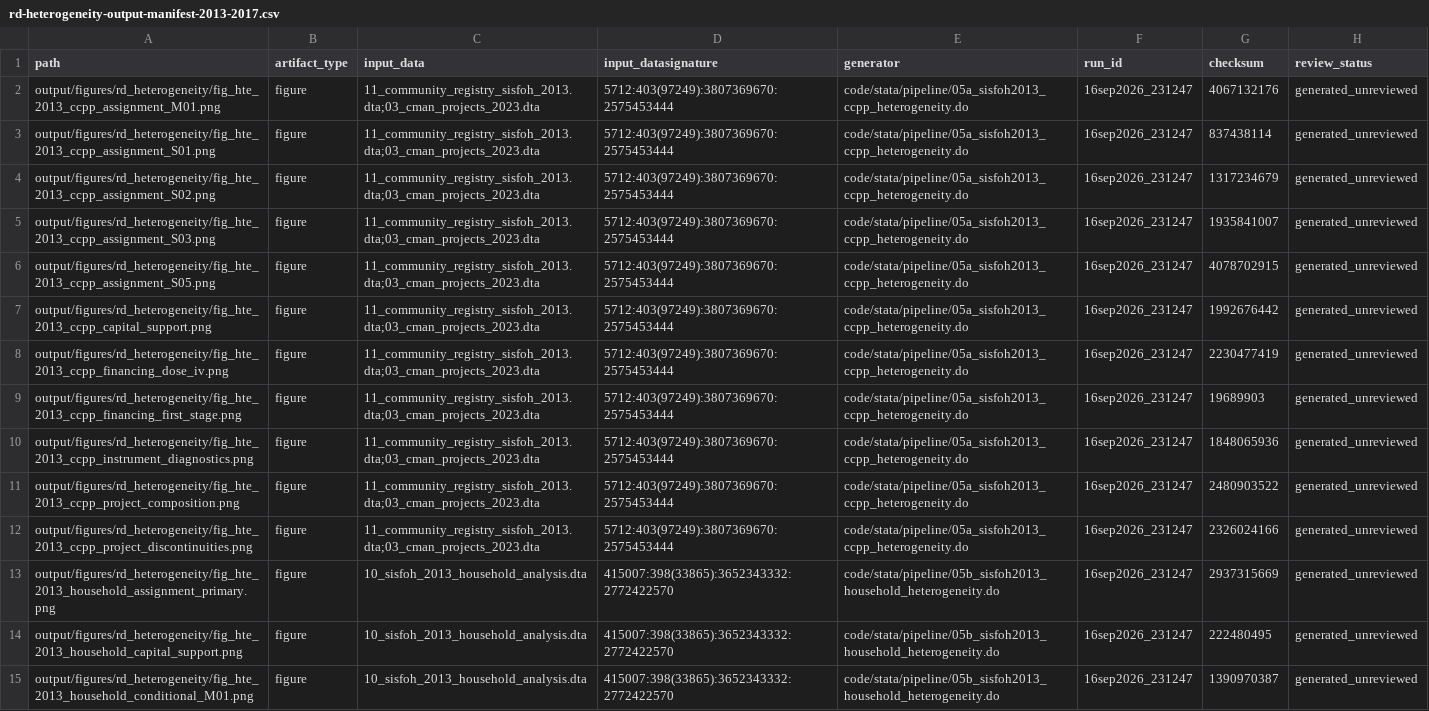
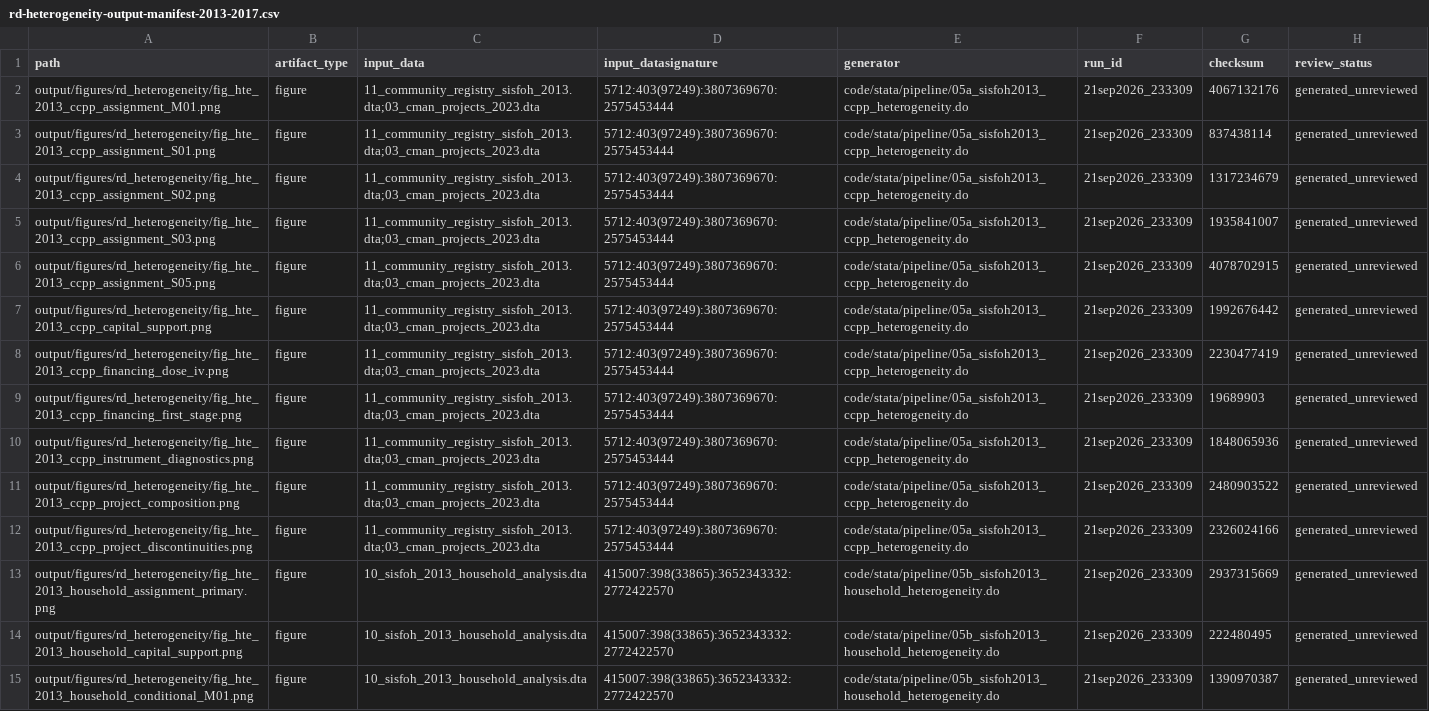
Before and after one commit to Jorge-Zavala-D/VictimasRD, a CSV file: metadata/rd-heterogeneity-output-manifest-2013-2017.csv, drawn as a sheet; only a part is shown; the diff covers the shown part only; the diff names each change by its address in the sheet, - before the commit and + after, or states it on an @@ line.

```diff
--- a/metadata/rd-heterogeneity-output-manifest-2013-2017.csv
+++ b/metadata/rd-heterogeneity-output-manifest-2013-2017.csv
-F2:F15 (run_id): 16sep2026_231247
+F2:F15 (run_id): 21sep2026_233309
```
Also changed, not shown: 124 edited cells elsewhere in this file, output/tables/rd_heterogeneity/rd_hte_2013_household_results.csv, output/tables/rd_heterogeneity/rd_hte_2013_individual_results.csv, 24 other files.
